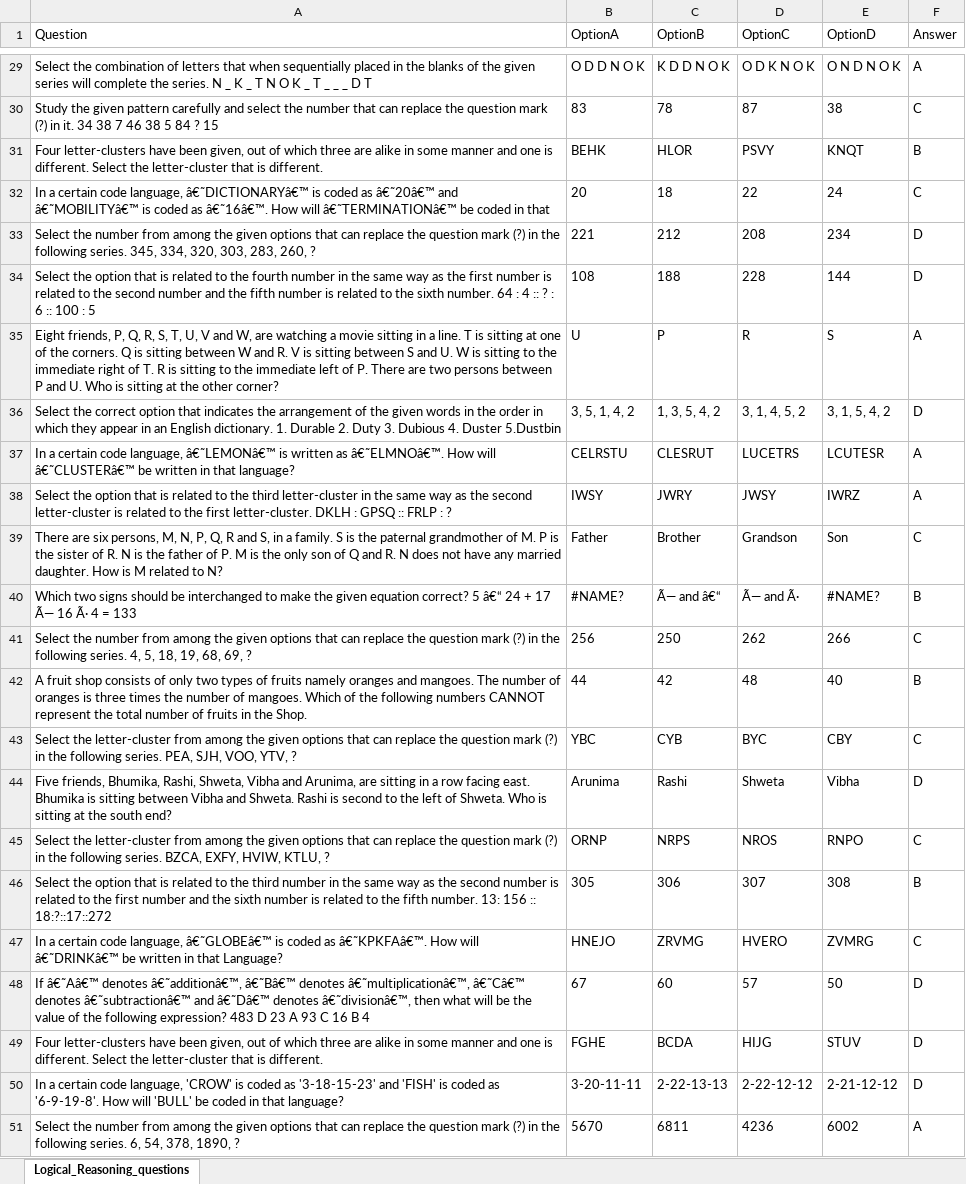
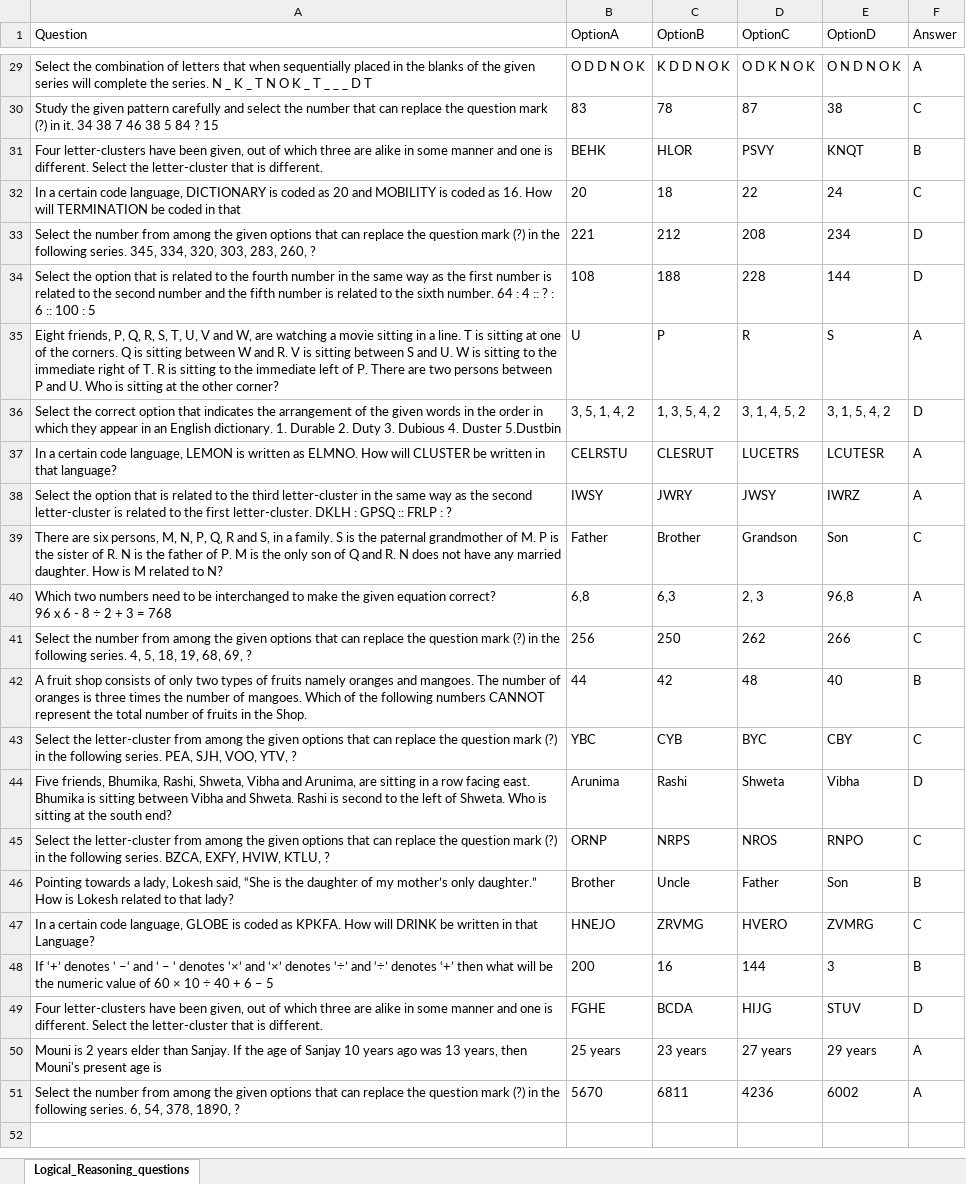
Before and after one commit to tikna1234/minor-project, an Excel workbook: Datasets/Logical_Reasoning_questions.xlsx, sheet Logical_Reasoning_questions, drawn as a sheet; only a part is shown, gaps mark what is left out; values as stored, in another font and other column widths than the file's, no borders; removed rows and columns are numbered as before the commit, all else as after; ↵ is a line break in a cell; the diff covers the shown part only; the diff names each change by its address in the sheet, - before the commit and + after, or states it on an @@ line.

Commit message:
Update Logical_Reasoning_questions.xlsx

```diff
--- a/Datasets/Logical_Reasoning_questions.xlsx (sheet Logical_Reasoning_questions)
+++ b/Datasets/Logical_Reasoning_questions.xlsx (sheet Logical_Reasoning_questions)
-A32 (Question): …code language, â€˜DICTIONARYâ€™ is coded as â€˜20â€™ and â€˜MOBILITYâ€™ is coded as â€˜16â€™. How will â€˜TERMINATIONâ€™ be coded…
+A32 (Question): …code language, DICTIONARY is coded as 20 and MOBILITY is coded as 16. How will TERMINATION be coded…
-A37 (Question): …code language, â€˜LEMONâ€™ is written as â€˜ELMNOâ€™. How will â€˜CLUSTERâ€™ be written…
+A37 (Question): …code language, LEMON is written as ELMNO. How will CLUSTER be written…
-row 40: Which two signs should be interchanged to make the given equation correct? 5 â€“ 24 + 17 Ã— 16 Ã· 4 = 133 | #NAME? | Ã— and â€“ | Ã— and Ã· | #NAME? | B
+row 40: Which two numbers need to be interchanged to make the given equation correct? ↵ 96 x 6 - 8 ÷ 2 + 3 = 768 | 6,8 | 6,3 | 2, 3 | 96,8 | A
-row 46: Select the option that is related to the third number in the same way as the second number is related to the first number and the sixth number is related to the fifth number. 13: 156 :: 18:?::17::272 | 305 | 306 | 307 | 308 | B
+row 46: Pointing towards a lady, Lokesh said, “She is the daughter of my mother’s only daughter.” How is Lokesh related to that lady? | Brother | Uncle | Father | Son | B
-A47 (Question): …code language, â€˜GLOBEâ€™ is coded as â€˜KPKFAâ€™. How will â€˜DRINKâ€™ be written…
+A47 (Question): …code language, GLOBE is coded as KPKFA. How will DRINK be written…
-row 48: If â€˜Aâ€™ denotes â€˜additionâ€™, â€˜Bâ€™ denotes â€˜multiplicationâ€™, â€˜Câ€™ denotes â€˜subtractionâ€™ and â€˜Dâ€™ denotes â€˜divisionâ€™, then what will be the value of the following expression? 483 D 23 A 93 C 16 B 4 | 67 | 60 | 57 | 50 | D
+row 48: If ‘+’ denotes ‘ –‘ and ‘ – ‘ denotes ‘×’ and ‘×’ denotes ‘÷’ and ‘÷’ denotes ‘+’ then what will be the numeric value of 60 × 10 ÷ 40 + 6 – 5 | 200 | 16 | 144 | 3 | B
-row 50: In a certain code language, 'CROW' is coded as '3-18-15-23' and 'FISH' is coded as '6-9-19-8'. How will 'BULL' be coded in that language? | 3-20-11-11 | 2-22-13-13 | 2-22-12-12 | 2-21-12-12 | D
+row 50: Mouni is 2 years elder than Sanjay. If the age of Sanjay 10 years ago was 13 years, then Mouni's present age is | 25 years | 23 years | 27 years | 29 years | A
```
Also changed, not shown: 20 added rows and 20 removed rows elsewhere in this sheet.
